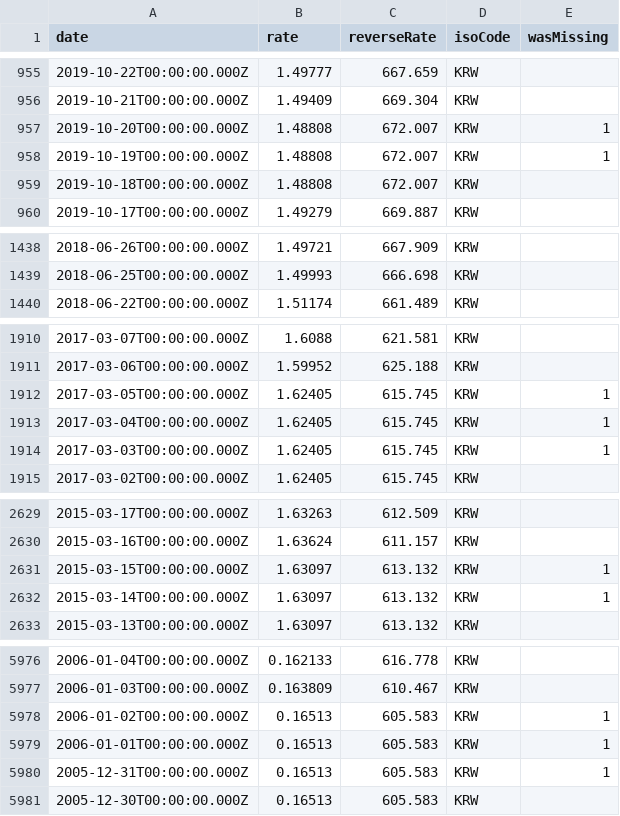
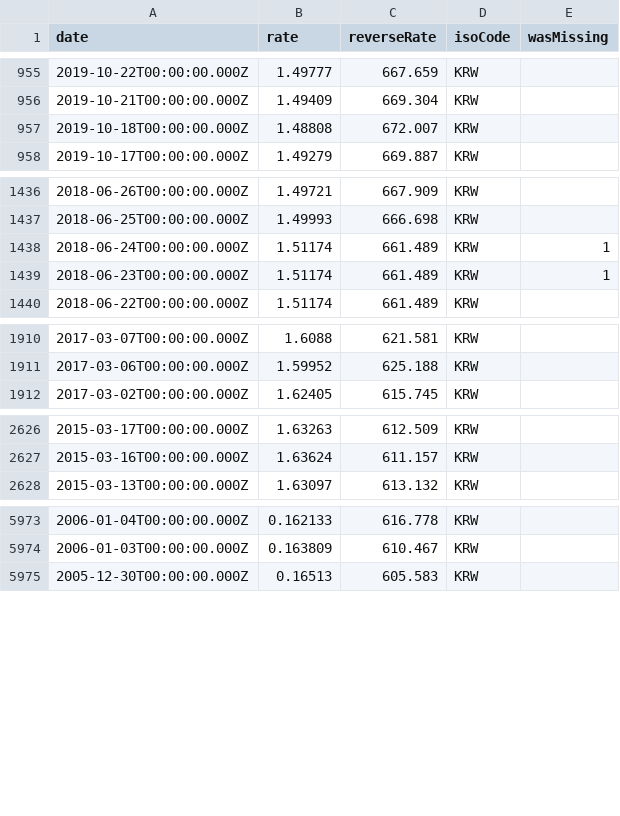
Before and after one commit to GeorgeSG/bnb-currency-exchange-rates, a CSV file: data/KRW.csv, drawn as a sheet; only a part is shown, gaps mark what is left out; the diff covers the shown part only.

Commit message:
Update exchange rates

```diff
--- a/data/KRW.csv
+++ b/data/KRW.csv
@@ -956,4 +956,2 @@
 "2019-10-21T00:00:00.000Z","1.49409","669.304","KRW",
-"2019-10-20T00:00:00.000Z","1.48808","672.007","KRW",1
-"2019-10-19T00:00:00.000Z","1.48808","672.007","KRW",1
 "2019-10-18T00:00:00.000Z","1.48808","672.007","KRW",
@@ -1439,2 +1437,4 @@
 "2018-06-25T00:00:00.000Z","1.49993","666.698","KRW",
+"2018-06-24T00:00:00.000Z","1.51174","661.489","KRW",1
+"2018-06-23T00:00:00.000Z","1.51174","661.489","KRW",1
 "2018-06-22T00:00:00.000Z","1.51174","661.489","KRW",
@@ -1911,5 +1911,2 @@
 "2017-03-06T00:00:00.000Z","1.59952","625.188","KRW",
-"2017-03-05T00:00:00.000Z","1.62405","615.745","KRW",1
-"2017-03-04T00:00:00.000Z","1.62405","615.745","KRW",1
-"2017-03-03T00:00:00.000Z","1.62405","615.745","KRW",1
 "2017-03-02T00:00:00.000Z","1.62405","615.745","KRW",
@@ -2630,4 +2627,2 @@
 "2015-03-16T00:00:00.000Z","1.63624","611.157","KRW",
-"2015-03-15T00:00:00.000Z","1.63097","613.132","KRW",1
-"2015-03-14T00:00:00.000Z","1.63097","613.132","KRW",1
 "2015-03-13T00:00:00.000Z","1.63097","613.132","KRW",
@@ -5977,5 +5974,2 @@
 "2006-01-03T00:00:00.000Z","0.163809","610.467","KRW",
-"2006-01-02T00:00:00.000Z","0.16513","605.583","KRW",1
-"2006-01-01T00:00:00.000Z","0.16513","605.583","KRW",1
-"2005-12-31T00:00:00.000Z","0.16513","605.583","KRW",1
 "2005-12-30T00:00:00.000Z","0.16513","605.583","KRW",
```
Also changed, not shown: 4 added rows and 3 removed rows elsewhere in this file, data/HKD.csv, data/HRK.csv, 40 other files.
